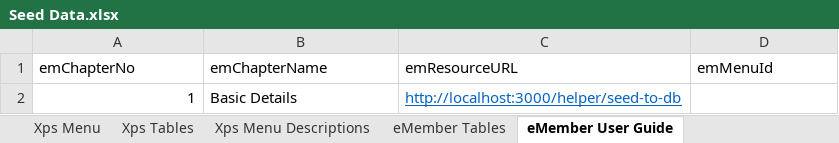
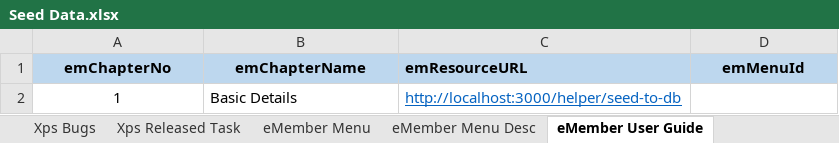
Before and after one commit to kundalik5545/xps-master, an Excel workbook: settings/Seed Data.xlsx, sheet eMember User Guide, drawn as a sheet; values as stored, in another font and other column widths than the file's, no borders; the diff names each change by its address in the sheet, - before the commit and + after, or states it on an @@ line.

Commit message:
Add XPS user guides functionality and refactor related components
- Implemented new actions to fetch XPS menus and user guides from the database.
- Created XpsUserGuidesPage component to display user guides with a loading state and table structure.
- Added UserGuideTable and UserGuideFilter components for enhanced data presentation and filtering capabilities.
- Introduced userGuideColumns for table column definitions.
- Removed obsolete user guides page and related components to streamline the codebase.

```diff
--- a/settings/Seed Data.xlsx (sheet eMember User Guide)
+++ b/settings/Seed Data.xlsx (sheet eMember User Guide)
+sheet tab: Xps Bugs
+sheet tab: Xps Released Task
+sheet tab: eMember Menu
+sheet tab: eMember Menu Desc
@@ A1:D1 fill: none → #BDD7EE, bold: off → on @@
-A1:B1 alignment: left
+A1:B1 alignment: center
-D1 alignment: left
+D1 alignment: center
-A2 alignment: right
+A2 alignment: center
```
Also changed, not shown: sheet Xps Menu, sheet Xps User Guide, sheet Xps Menu Descriptions, sheet eMember Tables, sheet Xps Tables, other sheet tabs, 14 other files.
